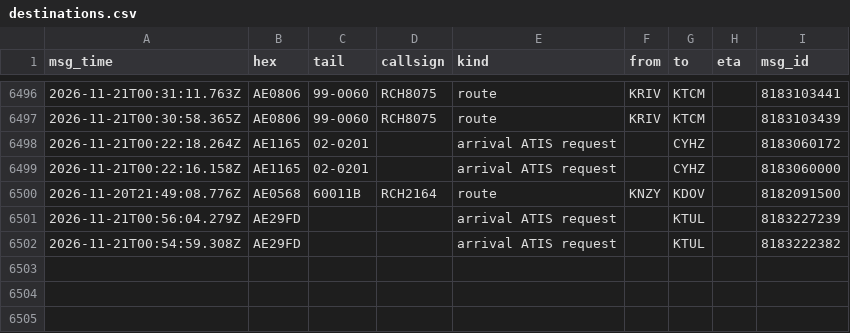
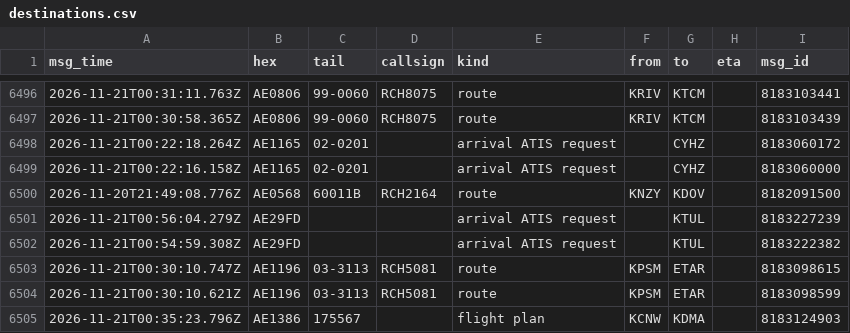
Before and after one commit to Rzalumen/gulf-routes-backtest, a CSV file: acars/destinations.csv, drawn as a sheet; only a part is shown, gaps mark what is left out.

Commit message:
ACARS archive 2026-11-21T01:48Z

```diff
--- a/acars/destinations.csv
+++ b/acars/destinations.csv
@@ -6502 +6502,4 @@ msg_time,hex,tail,callsign,kind,from,to,eta,msg_id
 2026-11-21T00:54:59.308Z,AE29FD,,,arrival ATIS request,,KTUL,,8183222382
+2026-11-21T00:30:10.747Z,AE1196,03-3113,RCH5081,route,KPSM,ETAR,,8183098615
+2026-11-21T00:30:10.621Z,AE1196,03-3113,RCH5081,route,KPSM,ETAR,,8183098599
+2026-11-21T00:35:23.796Z,AE1386,175567,,flight plan,KCNW,KDMA,,8183124903
```
Also changed, not shown: 3 other files.
